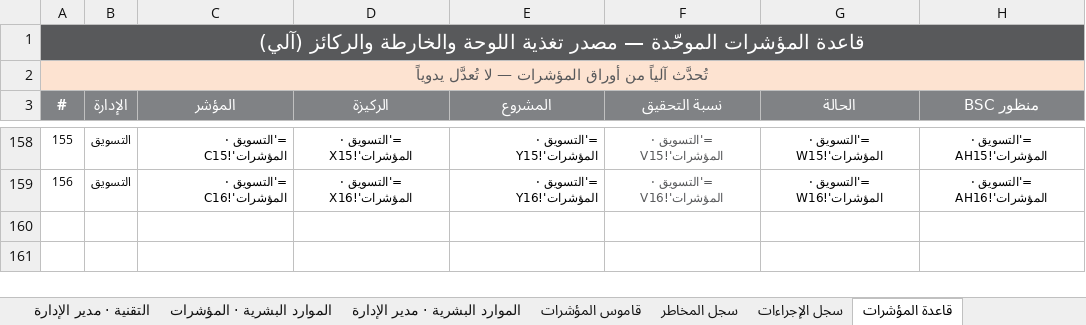
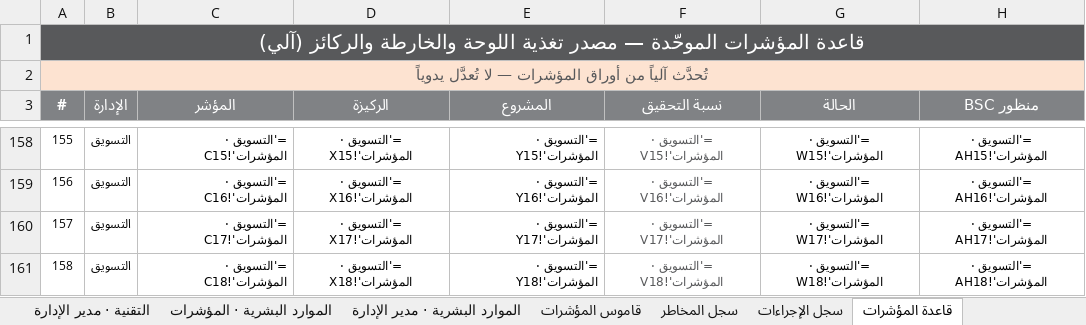
Before and after one commit to darbstations/khadija, an Excel workbook: درب-مؤشرات-الأداء-2026.xlsx, sheet قاعدة المؤشرات, drawn as a sheet; only a part is shown, gaps mark what is left out; values as stored, in another font and other column widths than the file's, no borders; formulas without a stored value are shown as written; the diff names each change by its address in the sheet, - before the commit and + after, or states it on an @@ line.

```diff
--- a/درب-مؤشرات-الأداء-2026.xlsx (sheet قاعدة المؤشرات)
+++ b/درب-مؤشرات-الأداء-2026.xlsx (sheet قاعدة المؤشرات)
+row 160: 157 | التسويق | ='التسويق · المؤشرات'!C17 | ='التسويق · المؤشرات'!X17 | ='التسويق · المؤشرات'!Y17 | ='التسويق · المؤشرات'!V17 | ='التسويق · المؤشرات'!W17 | ='التسويق · المؤشرات'!AH17
+row 161: 158 | التسويق | ='التسويق · المؤشرات'!C18 | ='التسويق · المؤشرات'!X18 | ='التسويق · المؤشرات'!Y18 | ='التسويق · المؤشرات'!V18 | ='التسويق · المؤشرات'!W18 | ='التسويق · المؤشرات'!AH18
```
Also changed, not shown: sheet التسويق · المؤشرات, sheet فحص السلامة, sheet قاموس المؤشرات, sheet لوحة الإدارة التنفيذية, sheet الخارطة التنفيذية, sheet خريطة الاستراتيجية, 1 more sheet, 3 other files.
